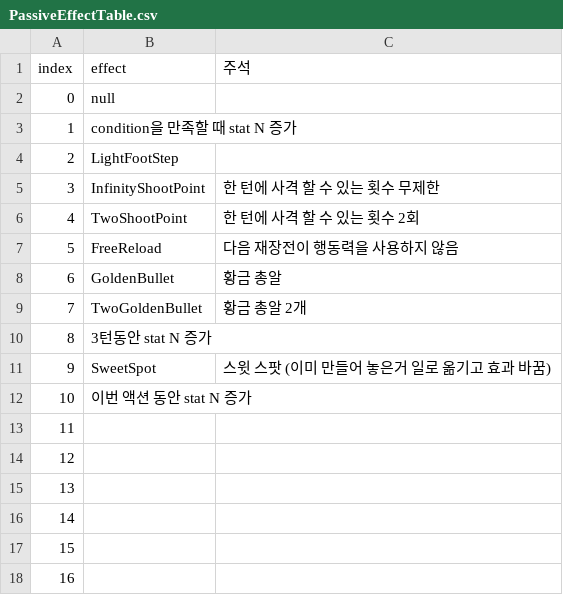
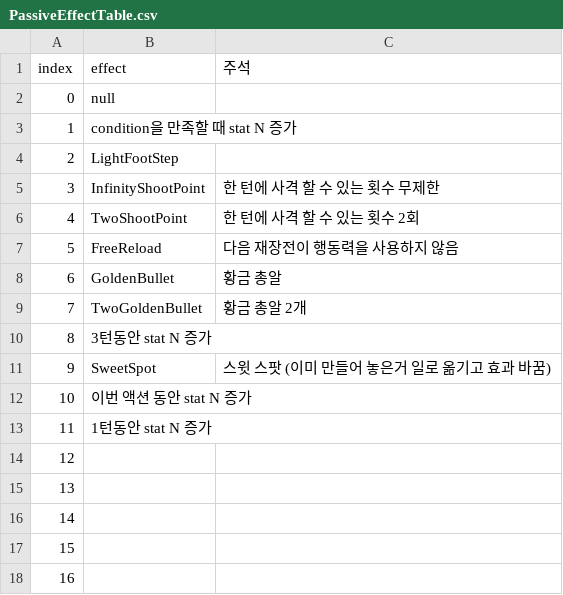
Before and after one commit to OruteZ/Project-H9, a CSV file: Assets/Resources/Files/PassiveEffectTable.csv, drawn as a sheet.

```diff
--- a/Assets/Resources/Files/PassiveEffectTable.csv
+++ b/Assets/Resources/Files/PassiveEffectTable.csv
@@ -12,3 +12,3 @@
 10,이번 액션 동안 stat N 증가,
-11,,
+11,1턴동안 stat N 증가,
 12,,
```
Also changed, not shown: Assets/Resources/Files/PassiveSkillTable.CSV, 14 other files.
